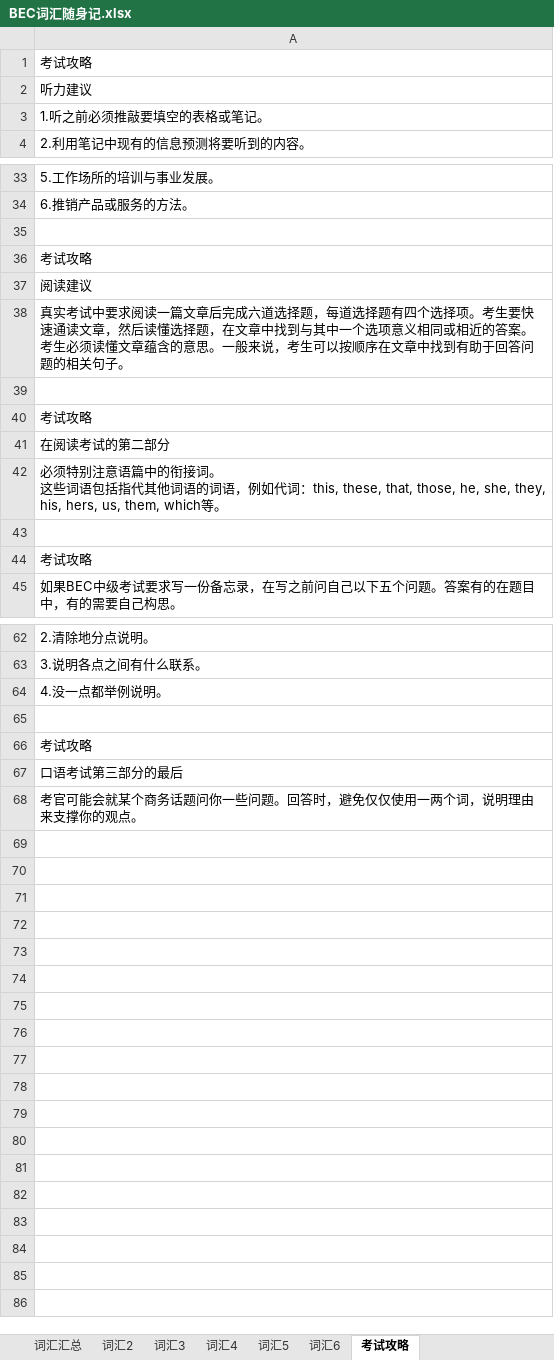
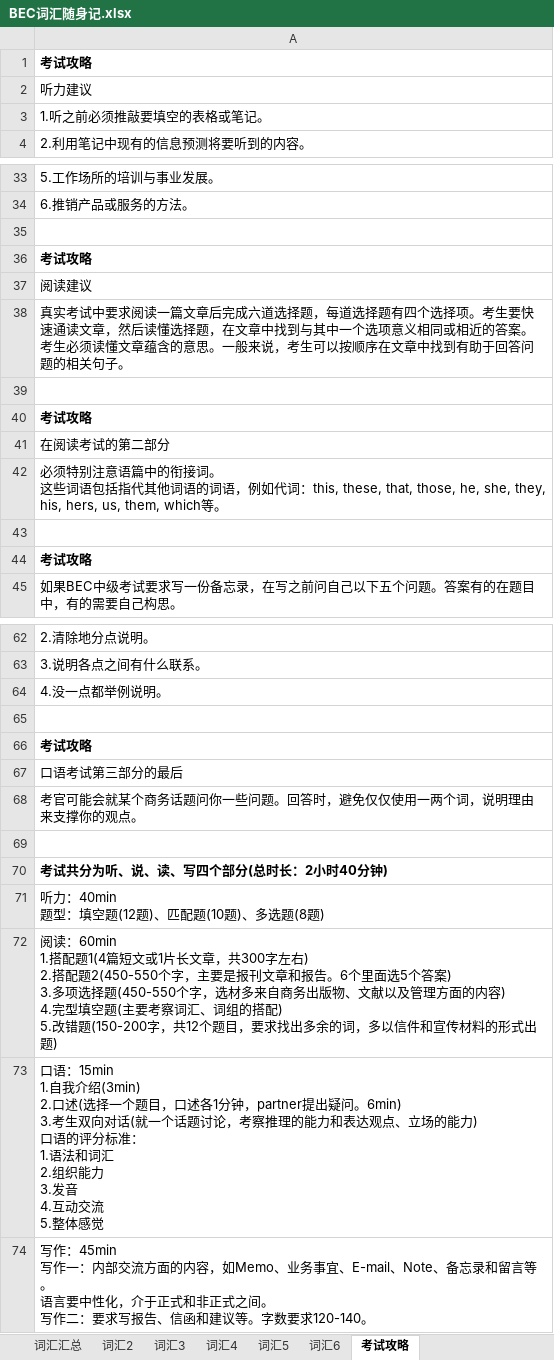
Before and after one commit to FondKevinZhao/BEC, an Excel workbook: BEC/05-词汇相关/BEC词汇随身记.xlsx, sheet 考试攻略, drawn as a sheet; only a part is shown, gaps mark what is left out; values as stored, in another font and other column widths than the file's, no borders; ↵ is a line break in a cell; the diff covers the shown part only; the diff names each change by its address in the sheet, - before the commit and + after, or states it on an @@ line.

```diff
--- a/BEC/05-词汇相关/BEC词汇随身记.xlsx (sheet 考试攻略)
+++ b/BEC/05-词汇相关/BEC词汇随身记.xlsx (sheet 考试攻略)
-A1 bold: off
+A1 bold: on
-A36 bold: off
+A36 bold: on
-A40 bold: off
+A40 bold: on
-A44 bold: off
+A44 bold: on
-A66 bold: off
+A66 bold: on
+row 69: (empty)
+row 70: 考试共分为听、说、读、写四个部分(总时长：2小时40分钟)
+row 71: 听力：40min ↵ 题型：填空题(12题)、匹配题(10题)、多选题(8题)
+row 72: 阅读：60min ↵ 1.搭配题1(4篇短文或1片长文章，共300字左右) ↵ 2.搭配题2(450-550个字，主要是报刊文章和报告。6个里面选5个答案) ↵ 3.多项选择题(450-550个字，选材多来自商务出版物、文献以及管理方面的内容) ↵ 4.完型填空题(主要考察词汇、词组的搭配) ↵ 5.改错题(150-200字，共12个题目，要求找出多余的词，多以信件和宣传材料的形式出题)
+row 73: 口语：15min ↵ 1.自我介绍(3min) ↵ 2.口述(选择一个题目，口述各1分钟，partner提出疑问。6min) ↵ 3.考生双向对话(就一个话题讨论，考察推理的能力和表达观点、立场的能力) ↵ 口语的评分标准： ↵ 1.语法和词汇 ↵ 2.组织能力 ↵ 3.发音 ↵ 4.互动交流 ↵ 5.整体感觉
+row 74: 写作：45min ↵ 写作一：内部交流方面的内容，如Memo、业务事宜、E-mail、Note、备忘录和留言等。 ↵ 语言要中性化，介于正式和非正式之间。 ↵ 写作二：要求写报告、信函和建议等。字数要求120-140。
```
Also changed, not shown: cell formats elsewhere in this sheet, sheet 词汇汇总, BEC/02-口语相关/口语问题汇总.xlsx, 1 other file.
